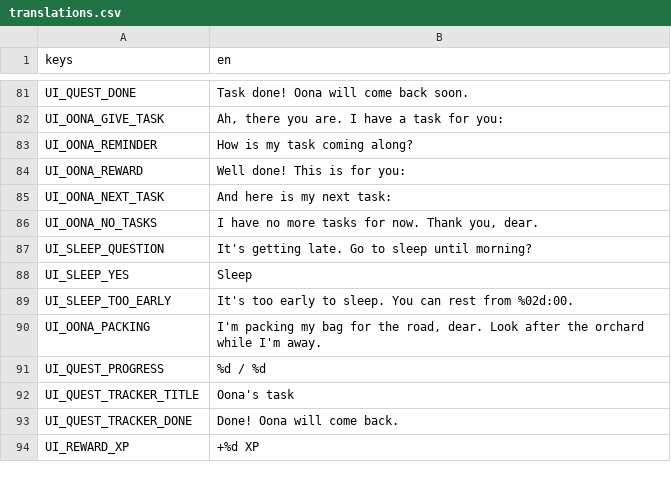
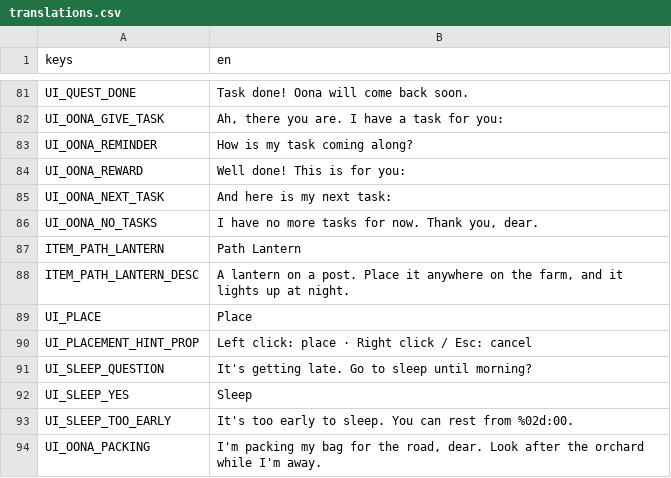
Before and after one commit to elxanbabayev0/The_Orchard, a CSV file: localization/translations.csv, drawn as a sheet; only a part is shown, gaps mark what is left out; the shorter side is filled out with more unchanged rows; the diff names each change by its address in the sheet, - before the commit and + after, or states it on an @@ line.

```diff
--- a/localization/translations.csv
+++ b/localization/translations.csv
+row 87: ITEM_PATH_LANTERN | Path Lantern
+row 88: ITEM_PATH_LANTERN_DESC | A lantern on a post. Place it anywhere on the farm, and it lights up at night.
+row 89: UI_PLACE | Place
+row 90: UI_PLACEMENT_HINT_PROP | Left click: place · Right click / Esc: cancel
```
Also changed, not shown: 19 other files.
